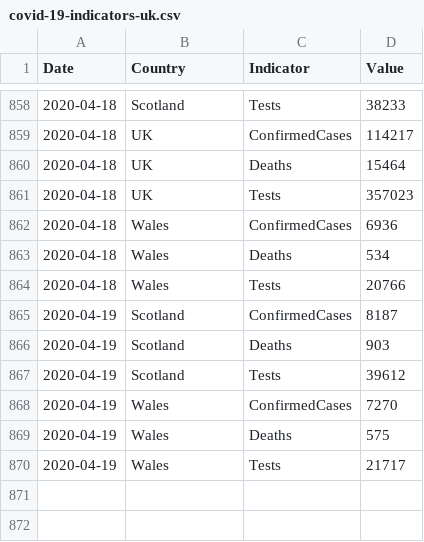
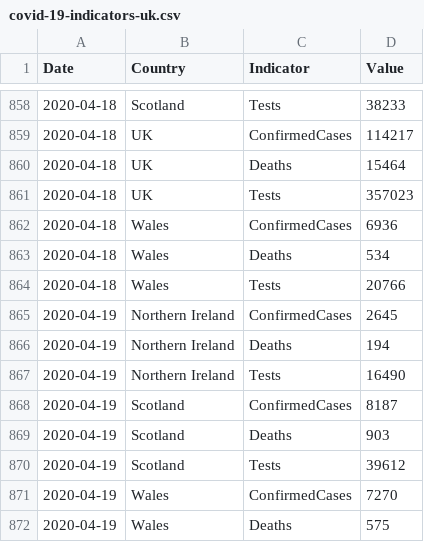
Before and after one commit to tomwhite/covid-19-uk-data, a CSV file: data/covid-19-indicators-uk.csv, drawn as a sheet; only a part is shown, gaps mark what is left out; the shorter side is filled out with more unchanged rows.

```diff
--- a/data/covid-19-indicators-uk.csv
+++ b/data/covid-19-indicators-uk.csv
@@ -864,2 +864,5 @@ Date,Country,Indicator,Value
 2020-04-18,Wales,Tests,20766
+2020-04-19,Northern Ireland,ConfirmedCases,2645
+2020-04-19,Northern Ireland,Deaths,194
+2020-04-19,Northern Ireland,Tests,16490
 2020-04-19,Scotland,ConfirmedCases,8187
```
Also changed, not shown: data/covid-19-totals-northern-ireland.csv, 2 other files.
